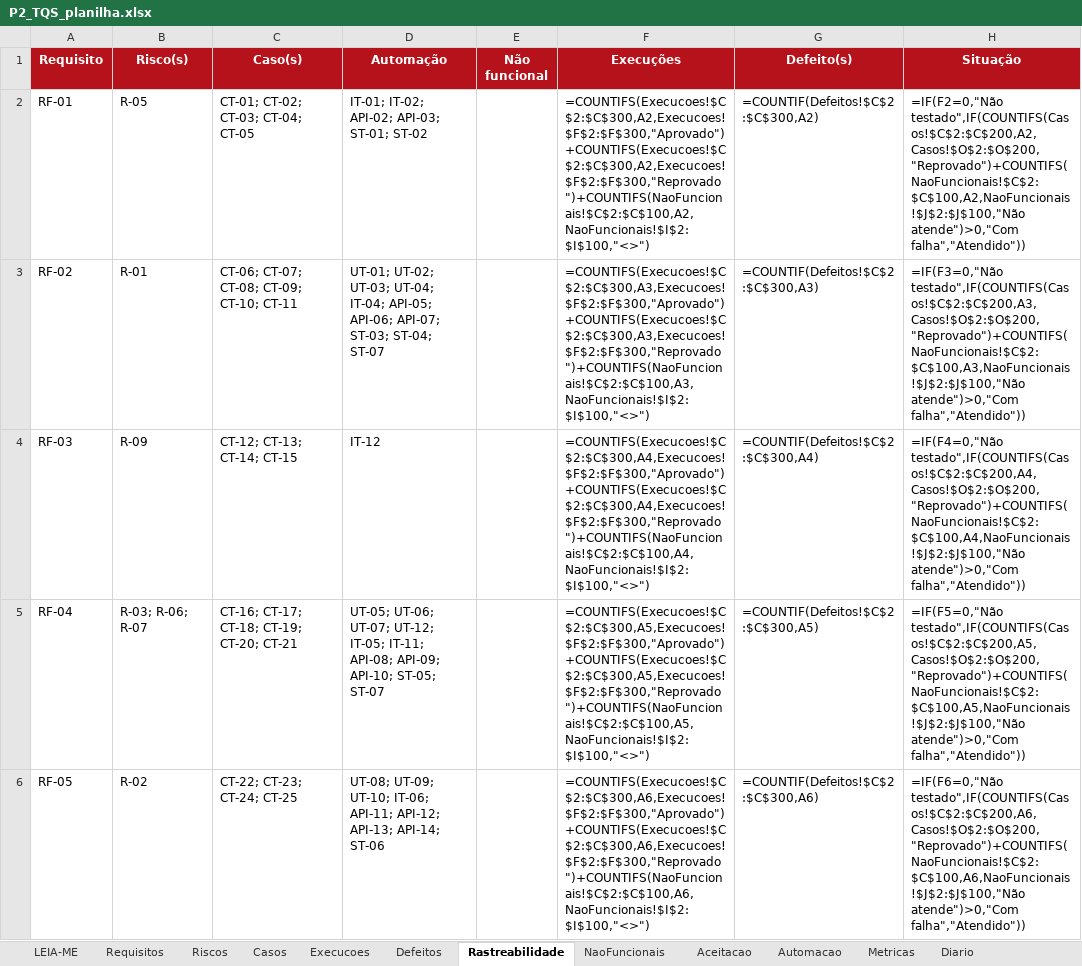
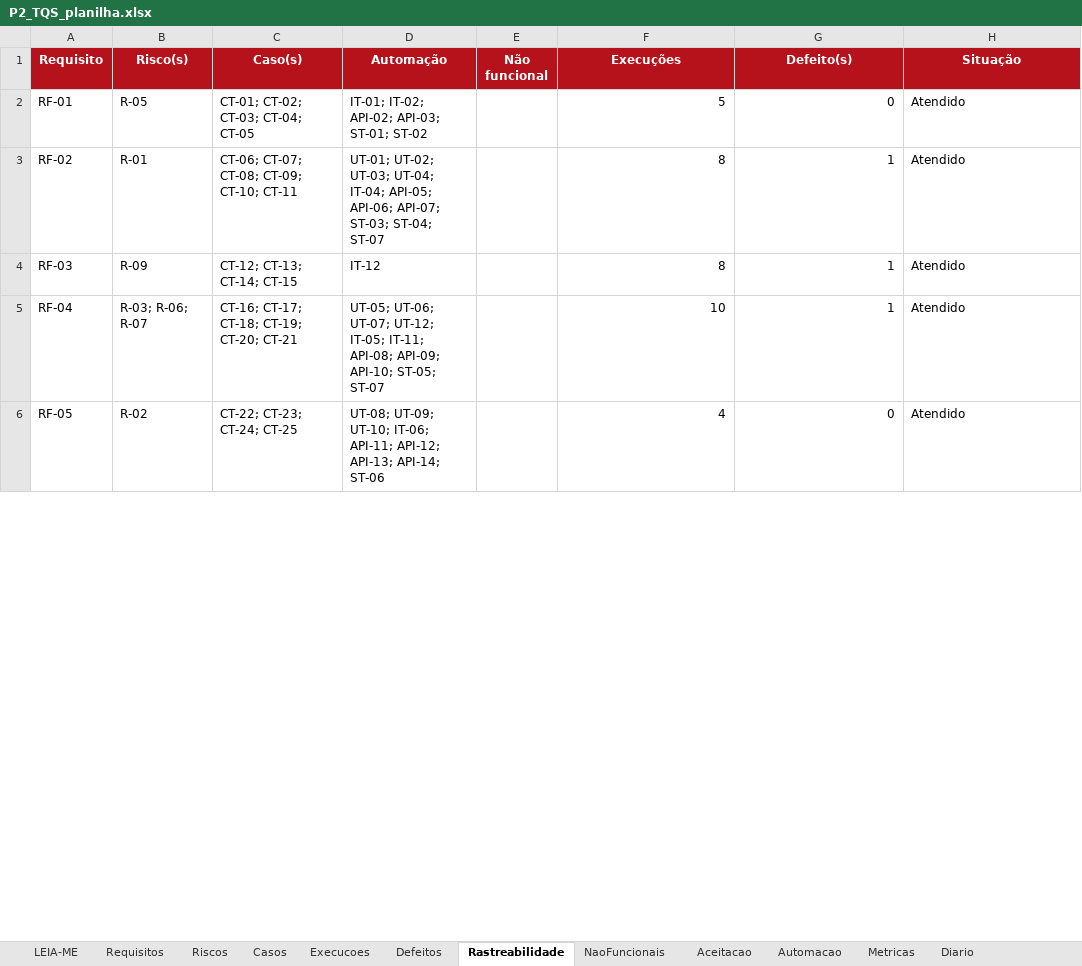
Before and after one commit to mcoldibelli/testes, an Excel workbook: docs/P2_TQS_planilha.xlsx, sheet Rastreabilidade, drawn as a sheet; only a part is shown; values as stored, in another font and other column widths than the file's, no borders; formulas without a stored value are shown as written; the diff covers the shown part only; the diff names each change by its address in the sheet, - before the commit and + after, or states it on an @@ line.

```diff
--- a/docs/P2_TQS_planilha.xlsx (sheet Rastreabilidade)
+++ b/docs/P2_TQS_planilha.xlsx (sheet Rastreabilidade)
-F2 (Execuções): =COUNTIFS(Execucoes!$C$2:$C$300,A2,Execucoes!$F$2:$F$300,"Aprovado")+COUNTIFS(Execucoes!$C$2:$C$300,A2,Execucoes!$F$2:$F$300,"Reprovado")+COUNTIFS(NaoFuncionais!$C$2:$C$100,A2,NaoFuncionais!$I$2:$I$100,"<>")
+F2 (Execuções): 5
-G2 (Defeito(s)): =COUNTIF(Defeitos!$C$2:$C$300,A2)
+G2 (Defeito(s)): 0
-H2 (Situação): =IF(F2=0,"Não testado",IF(COUNTIFS(Casos!$C$2:$C$200,A2,Casos!$O$2:$O$200,"Reprovado")+COUNTIFS(NaoFuncionais!$C$2:$C$100,A2,NaoFuncionais!$J$2:$J$100,"Não atende")>0,"Com falha","Atendido"))
+H2 (Situação): Atendido
-F3 (Execuções): =COUNTIFS(Execucoes!$C$2:$C$300,A3,Execucoes!$F$2:$F$300,"Aprovado")+COUNTIFS(Execucoes!$C$2:$C$300,A3,Execucoes!$F$2:$F$300,"Reprovado")+COUNTIFS(NaoFuncionais!$C$2:$C$100,A3,NaoFuncionais!$I$2:$I$100,"<>")
+F3 (Execuções): 8
-G3 (Defeito(s)): =COUNTIF(Defeitos!$C$2:$C$300,A3)
+G3 (Defeito(s)): 1
-H3 (Situação): =IF(F3=0,"Não testado",IF(COUNTIFS(Casos!$C$2:$C$200,A3,Casos!$O$2:$O$200,"Reprovado")+COUNTIFS(NaoFuncionais!$C$2:$C$100,A3,NaoFuncionais!$J$2:$J$100,"Não atende")>0,"Com falha","Atendido"))
+H3 (Situação): Atendido
-F4 (Execuções): =COUNTIFS(Execucoes!$C$2:$C$300,A4,Execucoes!$F$2:$F$300,"Aprovado")+COUNTIFS(Execucoes!$C$2:$C$300,A4,Execucoes!$F$2:$F$300,"Reprovado")+COUNTIFS(NaoFuncionais!$C$2:$C$100,A4,NaoFuncionais!$I$2:$I$100,"<>")
+F4 (Execuções): 8
-G4 (Defeito(s)): =COUNTIF(Defeitos!$C$2:$C$300,A4)
+G4 (Defeito(s)): 1
-H4 (Situação): =IF(F4=0,"Não testado",IF(COUNTIFS(Casos!$C$2:$C$200,A4,Casos!$O$2:$O$200,"Reprovado")+COUNTIFS(NaoFuncionais!$C$2:$C$100,A4,NaoFuncionais!$J$2:$J$100,"Não atende")>0,"Com falha","Atendido"))
+H4 (Situação): Atendido
-F5 (Execuções): =COUNTIFS(Execucoes!$C$2:$C$300,A5,Execucoes!$F$2:$F$300,"Aprovado")+COUNTIFS(Execucoes!$C$2:$C$300,A5,Execucoes!$F$2:$F$300,"Reprovado")+COUNTIFS(NaoFuncionais!$C$2:$C$100,A5,NaoFuncionais!$I$2:$I$100,"<>")
+F5 (Execuções): 10
-G5 (Defeito(s)): =COUNTIF(Defeitos!$C$2:$C$300,A5)
+G5 (Defeito(s)): 1
-H5 (Situação): =IF(F5=0,"Não testado",IF(COUNTIFS(Casos!$C$2:$C$200,A5,Casos!$O$2:$O$200,"Reprovado")+COUNTIFS(NaoFuncionais!$C$2:$C$100,A5,NaoFuncionais!$J$2:$J$100,"Não atende")>0,"Com falha","Atendido"))
+H5 (Situação): Atendido
-F6 (Execuções): =COUNTIFS(Execucoes!$C$2:$C$300,A6,Execucoes!$F$2:$F$300,"Aprovado")+COUNTIFS(Execucoes!$C$2:$C$300,A6,Execucoes!$F$2:$F$300,"Reprovado")+COUNTIFS(NaoFuncionais!$C$2:$C$100,A6,NaoFuncionais!$I$2:$I$100,"<>")
+F6 (Execuções): 4
-G6 (Defeito(s)): =COUNTIF(Defeitos!$C$2:$C$300,A6)
+G6 (Defeito(s)): 0
-H6 (Situação): =IF(F6=0,"Não testado",IF(COUNTIFS(Casos!$C$2:$C$200,A6,Casos!$O$2:$O$200,"Reprovado")+COUNTIFS(NaoFuncionais!$C$2:$C$100,A6,NaoFuncionais!$J$2:$J$100,"Não atende")>0,"Com falha","Atendido"))
+H6 (Situação): Atendido
```
Also changed, not shown: 25 edited cells elsewhere in this sheet, sheet Execucoes, sheet Casos, sheet Metricas, sheet Riscos, sheet Diario, sheet Aceitacao, 1 more sheet, charts or pictures, 11 other files.
